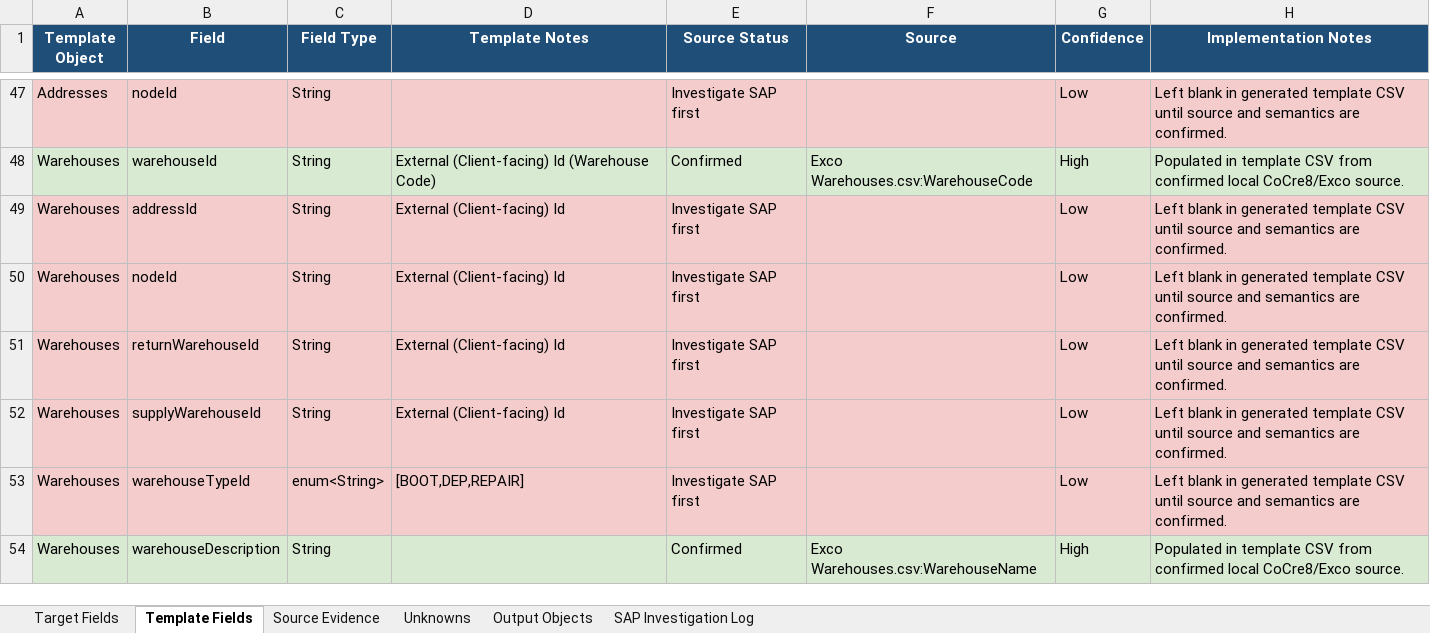
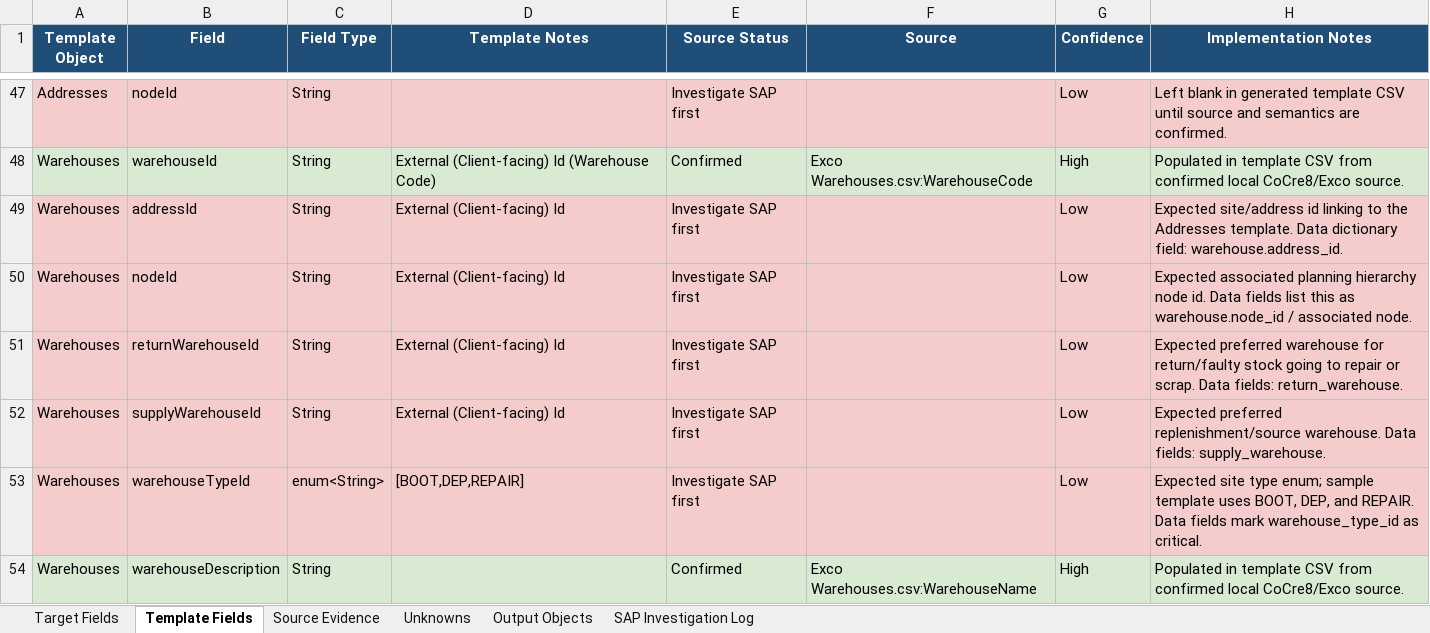
Before and after one commit to SPLChase/PlanningV2_CC8, an Excel workbook: docs/field-map/CoCre8_PlanningV2_Template_Field_Map.xlsx, sheet Template Fields, drawn as a sheet; only a part is shown, gaps mark what is left out; values as stored, in another font and other column widths than the file's, no borders; table styles not drawn; the diff covers the shown part only; the diff names each change by its address in the sheet, - before the commit and + after, or states it on an @@ line.

Commit message:
Clarify customer and warehouse template gaps

```diff
--- a/docs/field-map/CoCre8_PlanningV2_Template_Field_Map.xlsx (sheet Template Fields)
+++ b/docs/field-map/CoCre8_PlanningV2_Template_Field_Map.xlsx (sheet Template Fields)
-H49 (Implementation Notes): Left blank in generated template CSV until source and semantics are confirmed.
+H49 (Implementation Notes): Expected site/address id linking to the Addresses template. Data dictionary field: warehouse.address_id.
-H50 (Implementation Notes): Left blank in generated template CSV until source and semantics are confirmed.
+H50 (Implementation Notes): Expected associated planning hierarchy node id. Data fields list this as warehouse.node_id / associated node.
-H51 (Implementation Notes): Left blank in generated template CSV until source and semantics are confirmed.
+H51 (Implementation Notes): Expected preferred warehouse for return/faulty stock going to repair or scrap. Data fields: return_warehouse.
-H52 (Implementation Notes): Left blank in generated template CSV until source and semantics are confirmed.
+H52 (Implementation Notes): Expected preferred replenishment/source warehouse. Data fields: supply_warehouse.
-H53 (Implementation Notes): Left blank in generated template CSV until source and semantics are confirmed.
+H53 (Implementation Notes): Expected site type enum; sample template uses BOOT, DEP, and REPAIR. Data fields mark warehouse_type_id as critical.
```
Also changed, not shown: 20 edited cells elsewhere in this sheet, sheet Unknowns, 1 other file.
